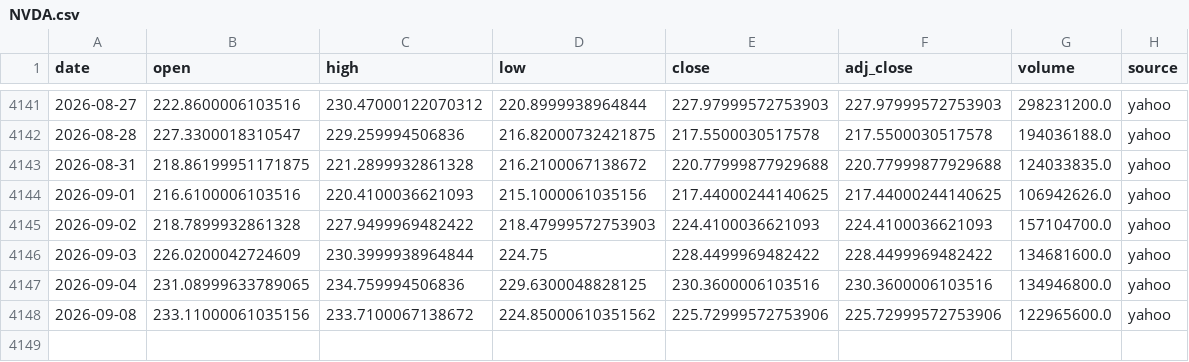
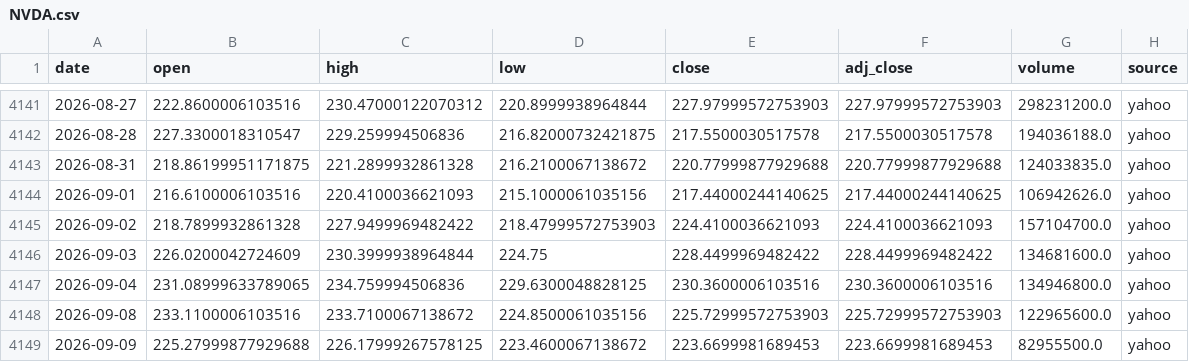
Before and after one commit to SANGMOLEE/soxl-data, a CSV file: data/prices/NVDA.csv, drawn as a sheet; only a part is shown, gaps mark what is left out.

```diff
--- a/data/prices/NVDA.csv
+++ b/data/prices/NVDA.csv
@@ -4147,2 +4147,3 @@ date,open,high,low,close,adj_close,volume,source
 2026-09-04,231.08999633789065,234.759994506836,229.6300048828125,230.3600006103516,230.3600006103516,134946800.0,yahoo
-2026-09-08,233.11000061035156,233.7100067138672,224.85000610351562,225.72999572753906,225.72999572753906,122965600.0,yahoo
+2026-09-08,233.1100006103516,233.7100067138672,224.8500061035156,225.72999572753903,225.72999572753903,122965600.0,yahoo
+2026-09-09,225.27999877929688,226.17999267578125,223.4600067138672,223.6699981689453,223.6699981689453,82955500.0,yahoo
```
Also changed, not shown: data/prices/MU.csv, data/prices/QQQ.csv, 13 other files.
